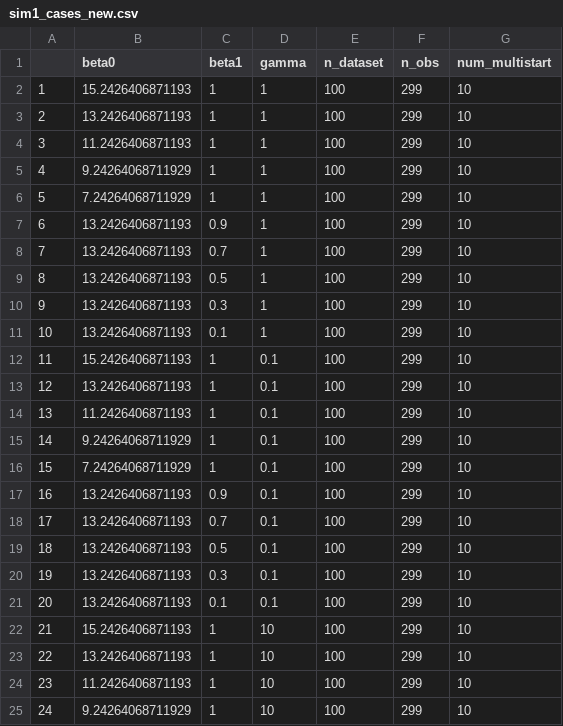
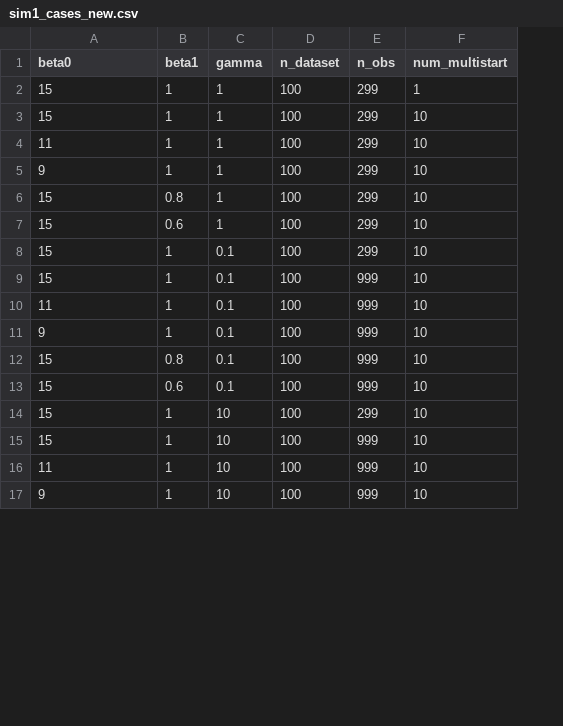
Before and after one commit to jinhao-luo/stat440-project, a CSV file: code/sim1_cases_new.csv, drawn as a sheet; only a part is shown; removed rows and columns are numbered as before the commit, all else as after; the diff covers the shown part only; the diff names each change by its address in the sheet, - before the commit and + after, or states it on an @@ line.

```diff
--- a/code/sim1_cases_new.csv
+++ b/code/sim1_cases_new.csv
-column A, rows 2-7: 1 | 2 | 3 | 4 | 5 | 6; rows 12-17: 11 | 12 | 13 | 14 | 15 | 16; rows 22-25: 21 | 22 | 23 | 24
-A2 (beta0): 15.2426406871193
+A2 (beta0): 15
-F2 (num_multistart): 10
+F2 (num_multistart): 1
-A3 (beta0): 13.2426406871193
+A3 (beta0): 15
-A4 (beta0): 11.2426406871193
+A4 (beta0): 11
-A5 (beta0): 9.24264068711929
+A5 (beta0): 9
-A6 (beta0): 7.24264068711929
+A6 (beta0): 15
-B6 (beta1): 1
+B6 (beta1): 0.8
-A7 (beta0): 13.2426406871193
+A7 (beta0): 15
-B7 (beta1): 0.9
+B7 (beta1): 0.6
-row 8: 7 | 13.2426406871193 | 0.7 | 1 | 100 | 299 | 10
-row 9: 8 | 13.2426406871193 | 0.5 | 1 | 100 | 299 | 10
-row 10: 9 | 13.2426406871193 | 0.3 | 1 | 100 | 299 | 10
-row 11: 10 | 13.2426406871193 | 0.1 | 1 | 100 | 299 | 10
-A8 (beta0): 15.2426406871193
+A8 (beta0): 15
-A9 (beta0): 13.2426406871193
+A9 (beta0): 15
-E9:E13 (n_obs): 299
+E9:E13 (n_obs): 999
-A10 (beta0): 11.2426406871193
+A10 (beta0): 11
-A11 (beta0): 9.24264068711929
+A11 (beta0): 9
-A12 (beta0): 7.24264068711929
+A12 (beta0): 15
-B12 (beta1): 1
+B12 (beta1): 0.8
-A13 (beta0): 13.2426406871193
+A13 (beta0): 15
-B13 (beta1): 0.9
+B13 (beta1): 0.6
-row 18: 17 | 13.2426406871193 | 0.7 | 0.1 | 100 | 299 | 10
-row 19: 18 | 13.2426406871193 | 0.5 | 0.1 | 100 | 299 | 10
-row 20: 19 | 13.2426406871193 | 0.3 | 0.1 | 100 | 299 | 10
-row 21: 20 | 13.2426406871193 | 0.1 | 0.1 | 100 | 299 | 10
-A14 (beta0): 15.2426406871193
+A14 (beta0): 15
-A15 (beta0): 13.2426406871193
+A15 (beta0): 15
-E15:E17 (n_obs): 299
+E15:E17 (n_obs): 999
-A16 (beta0): 11.2426406871193
+A16 (beta0): 11
-A17 (beta0): 9.24264068711929
+A17 (beta0): 9
```
Also changed, not shown: 4 removed rows and 6 edited cells elsewhere in this file, 2 other files.
